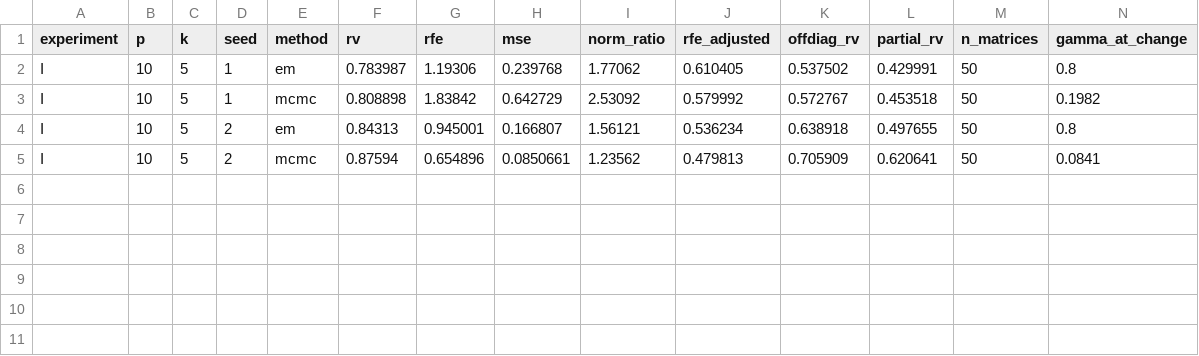
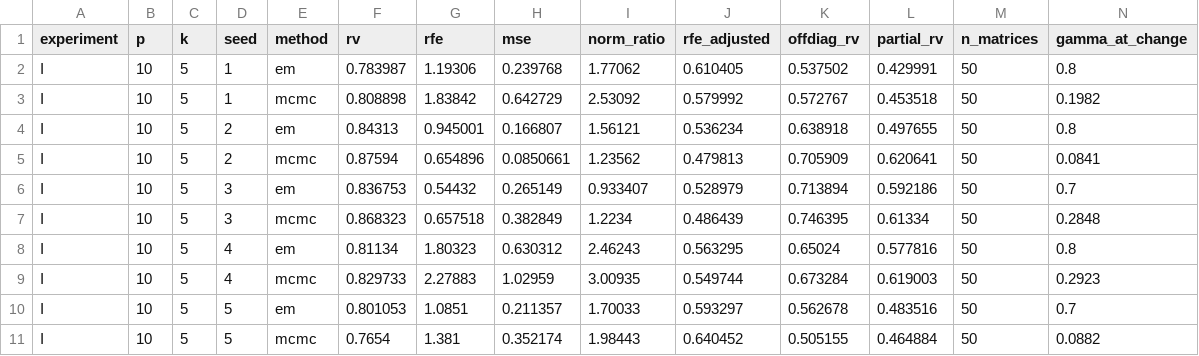
Before and after one commit to elenabortolato/birthdeath, a CSV file: results/paper/experiment1_p10.csv, drawn as a sheet; only a part is shown; rows hold the shown columns only; the diff names each change by its address in the sheet, - before the commit and + after, or states it on an @@ line.

```diff
--- a/results/paper/experiment1_p10.csv
+++ b/results/paper/experiment1_p10.csv
+row 6: I | 10 | 5 | 3 | em | 0.836753 | 0.54432 | 0.265149 | 0.933407 | 0.528979 | 0.713894 | 0.592186 | 50 | 0.7
+row 7: I | 10 | 5 | 3 | mcmc | 0.868323 | 0.657518 | 0.382849 | 1.2234 | 0.486439 | 0.746395 | 0.61334 | 50 | 0.2848
+row 8: I | 10 | 5 | 4 | em | 0.81134 | 1.80323 | 0.630312 | 2.46243 | 0.563295 | 0.65024 | 0.577816 | 50 | 0.8
+row 9: I | 10 | 5 | 4 | mcmc | 0.829733 | 2.27883 | 1.02959 | 3.00935 | 0.549744 | 0.673284 | 0.619003 | 50 | 0.2923
+row 10: I | 10 | 5 | 5 | em | 0.801053 | 1.0851 | 0.211357 | 1.70033 | 0.593297 | 0.562678 | 0.483516 | 50 | 0.7
+row 11: I | 10 | 5 | 5 | mcmc | 0.7654 | 1.381 | 0.352174 | 1.98443 | 0.640452 | 0.505155 | 0.464884 | 50 | 0.0882
```
Also changed, not shown: 10 other files.
